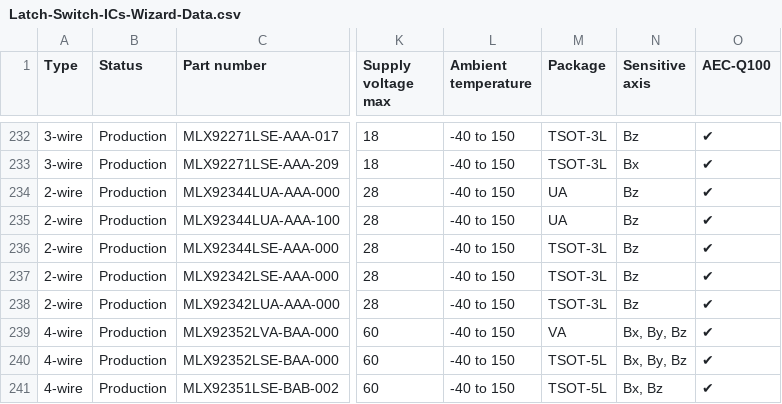
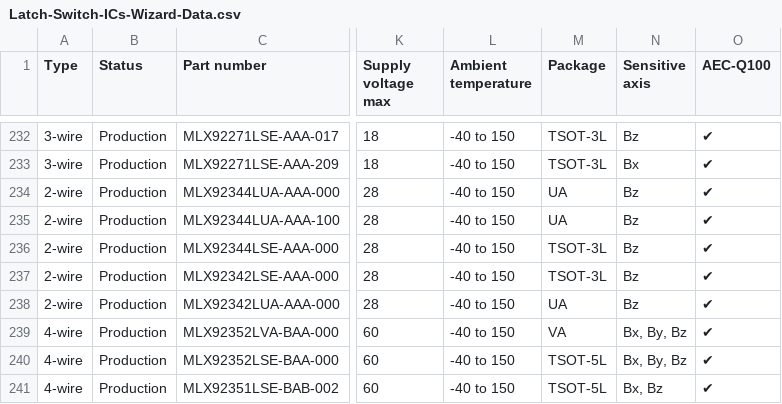
Before and after one commit to MelexisBC/Wizard--Latch-Switch-ICs-Data, a CSV file: Latch-Switch-ICs-Wizard-Data.csv, drawn as a sheet; only a part is shown, gaps mark what is left out; the diff names each change by its address in the sheet, - before the commit and + after, or states it on an @@ line.

Commit message:
Wizard - Latch and switch ICs - Google sheet updated

```diff
--- a/Latch-Switch-ICs-Wizard-Data.csv
+++ b/Latch-Switch-ICs-Wizard-Data.csv
-M238 (Package): TSOT-3L
+M238 (Package): UA
```
